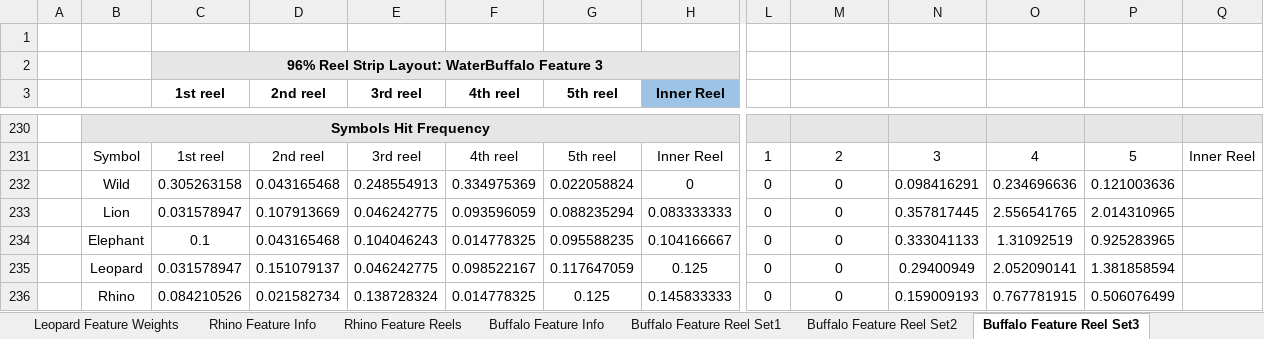
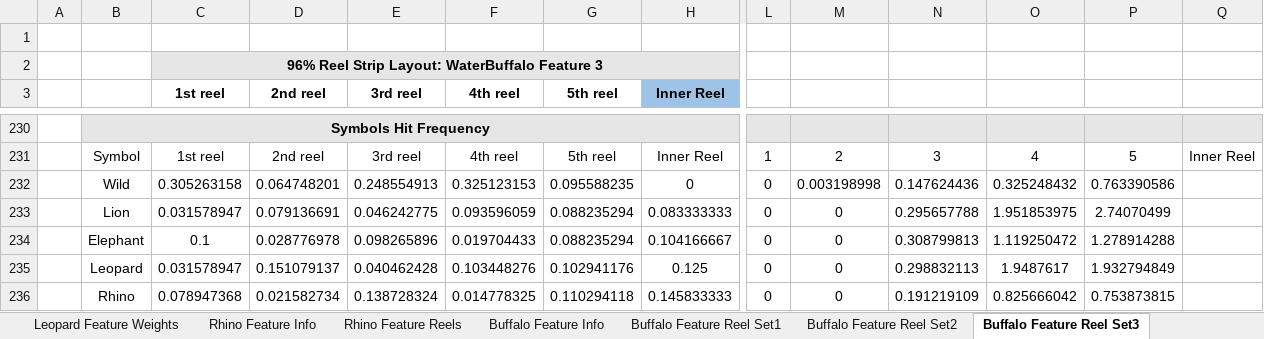
Before and after one commit to microchelick43018/AnimalWill, an Excel workbook: AnimalWill/AnimalWillMaths.xlsx, sheet Buffalo Feature Reel Set3, drawn as a sheet; only a part is shown, gaps mark what is left out; values as stored, in another font and other column widths than the file's, no borders; conditional formats not drawn; the diff covers the shown part only; the diff names each change by its address in the sheet, - before the commit and + after, or states it on an @@ line.

```diff
--- a/AnimalWill/AnimalWillMaths.xlsx (sheet Buffalo Feature Reel Set3)
+++ b/AnimalWill/AnimalWillMaths.xlsx (sheet Buffalo Feature Reel Set3)
-D232 (2nd reel): 0.043165468
+D232 (2nd reel): 0.064748201
-F232 (4th reel): 0.334975369
+F232 (4th reel): 0.325123153
-G232 (5th reel): 0.022058824
+G232 (5th reel): 0.095588235
-M232: 0
+M232: 0.003198998
-N232: 0.098416291
+N232: 0.147624436
-O232: 0.234696636
+O232: 0.325248432
-P232: 0.121003636
+P232: 0.763390586
-D233 (2nd reel): 0.107913669
+D233 (2nd reel): 0.079136691
-N233: 0.357817445
+N233: 0.295657788
-O233: 2.556541765
+O233: 1.951853975
-P233: 2.014310965
+P233: 2.74070499
-D234 (2nd reel): 0.043165468
+D234 (2nd reel): 0.028776978
-E234 (3rd reel): 0.104046243
+E234 (3rd reel): 0.098265896
-F234 (4th reel): 0.014778325
+F234 (4th reel): 0.019704433
-G234 (5th reel): 0.095588235
+G234 (5th reel): 0.088235294
-N234: 0.333041133
+N234: 0.308799813
-O234: 1.31092519
+O234: 1.119250472
-P234: 0.925283965
+P234: 1.278914288
-E235 (3rd reel): 0.046242775
+E235 (3rd reel): 0.040462428
-F235 (4th reel): 0.098522167
+F235 (4th reel): 0.103448276
-G235 (5th reel): 0.117647059
+G235 (5th reel): 0.102941176
-N235: 0.29400949
+N235: 0.298832113
-O235: 2.052090141
+O235: 1.9487617
-P235: 1.381858594
+P235: 1.932794849
-C236 (1st reel): 0.084210526
+C236 (1st reel): 0.078947368
-G236 (5th reel): 0.125
+G236 (5th reel): 0.110294118
-N236: 0.159009193
+N236: 0.191219109
-O236: 0.767781915
+O236: 0.825666042
-P236: 0.506076499
+P236: 0.753873815
```
Also changed, not shown: 204 edited cells elsewhere in this sheet, sheet Base Game Reels 2, sheet Elephant Feature Reels, sheet Buffalo Feature Reel Set2, sheet Buffalo Feature Reel Set1, sheet Lion Feature Reels, sheet Base Game Reels 1, 7 more sheets, other sheet tabs, formulas that keep their value, 8 other files.
